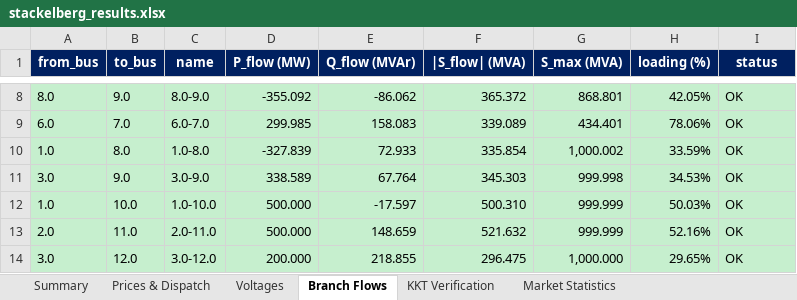
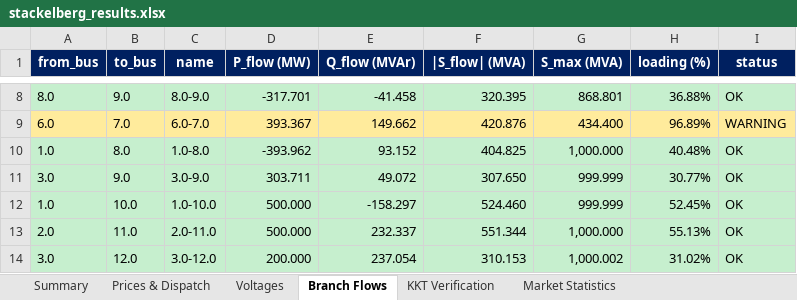
Before and after one commit to nospa62/Stackelberg_MPEC, an Excel workbook: output/stackelberg_results.xlsx, sheet Branch Flows, drawn as a sheet; only a part is shown, gaps mark what is left out; values as stored, in another font and other column widths than the file's, no borders; the diff covers the shown part only; the diff names each change by its address in the sheet, - before the commit and + after, or states it on an @@ line.

```diff
--- a/output/stackelberg_results.xlsx (sheet Branch Flows)
+++ b/output/stackelberg_results.xlsx (sheet Branch Flows)
-D8 (P_flow (MW)): -355.092
+D8 (P_flow (MW)): -317.701
-E8 (Q_flow (MVAr)): -86.062
+E8 (Q_flow (MVAr)): -41.458
-F8 (|S_flow| (MVA)): 365.372
+F8 (|S_flow| (MVA)): 320.395
-H8 (loading (%)): 42.05%
+H8 (loading (%)): 36.88%
-A9:I9 fill: #C6EFCE
+A9:I9 fill: #FFEB9C
-D9 (P_flow (MW)): 299.985
+D9 (P_flow (MW)): 393.367
-E9 (Q_flow (MVAr)): 158.083
+E9 (Q_flow (MVAr)): 149.662
-F9 (|S_flow| (MVA)): 339.089
+F9 (|S_flow| (MVA)): 420.876
-G9 (S_max (MVA)): 434.401
+G9 (S_max (MVA)): 434.400
-H9 (loading (%)): 78.06%
+H9 (loading (%)): 96.89%
-I9 (status): OK
+I9 (status): WARNING
-D10 (P_flow (MW)): -327.839
+D10 (P_flow (MW)): -393.962
-E10 (Q_flow (MVAr)): 72.933
+E10 (Q_flow (MVAr)): 93.152
-F10 (|S_flow| (MVA)): 335.854
+F10 (|S_flow| (MVA)): 404.825
-G10 (S_max (MVA)): 1,000.002
+G10 (S_max (MVA)): 1,000.000
-H10 (loading (%)): 33.59%
+H10 (loading (%)): 40.48%
-D11 (P_flow (MW)): 338.589
+D11 (P_flow (MW)): 303.711
-E11 (Q_flow (MVAr)): 67.764
+E11 (Q_flow (MVAr)): 49.072
-F11 (|S_flow| (MVA)): 345.303
+F11 (|S_flow| (MVA)): 307.650
-G11 (S_max (MVA)): 999.998
+G11 (S_max (MVA)): 999.999
-H11 (loading (%)): 34.53%
+H11 (loading (%)): 30.77%
-E12 (Q_flow (MVAr)): -17.597
+E12 (Q_flow (MVAr)): -158.297
-F12 (|S_flow| (MVA)): 500.310
+F12 (|S_flow| (MVA)): 524.460
-H12 (loading (%)): 50.03%
+H12 (loading (%)): 52.45%
-E13 (Q_flow (MVAr)): 148.659
+E13 (Q_flow (MVAr)): 232.337
-F13 (|S_flow| (MVA)): 521.632
+F13 (|S_flow| (MVA)): 551.344
-G13 (S_max (MVA)): 999.999
+G13 (S_max (MVA)): 1,000.000
-H13 (loading (%)): 52.16%
+H13 (loading (%)): 55.13%
-E14 (Q_flow (MVAr)): 218.855
+E14 (Q_flow (MVAr)): 237.054
-F14 (|S_flow| (MVA)): 296.475
+F14 (|S_flow| (MVA)): 310.153
-G14 (S_max (MVA)): 1,000.000
+G14 (S_max (MVA)): 1,000.002
-H14 (loading (%)): 29.65%
+H14 (loading (%)): 31.02%
```
Also changed, not shown: 32 edited cells elsewhere in this sheet, sheet Prices & Dispatch, sheet Voltages, sheet KKT Verification, sheet Market Statistics, sheet Summary, 8 other files.
